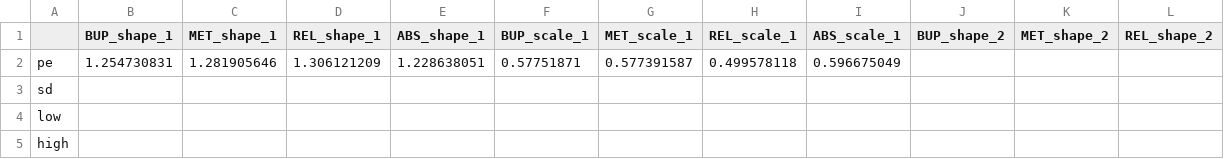
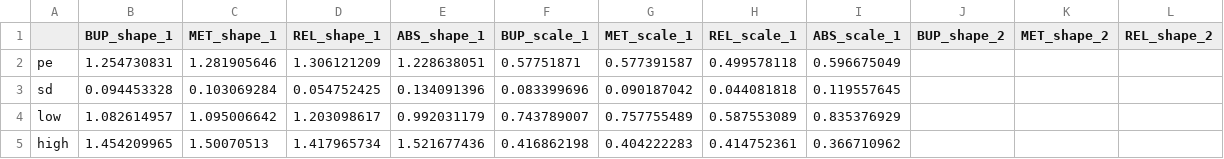
Before and after one commit to benenns/OUD-Model, a CSV file: Data/Trial Specification/weibull.csv, drawn as a sheet; only a part is shown; the diff names each change by its address in the sheet, - before the commit and + after, or states it on an @@ line.

```diff
--- a/Data/Trial Specification/weibull.csv
+++ b/Data/Trial Specification/weibull.csv
-B3 (BUP_shape_1): (empty)
+B3 (BUP_shape_1): 0.094453328
-C3 (MET_shape_1): (empty)
+C3 (MET_shape_1): 0.103069284
-D3 (REL_shape_1): (empty)
+D3 (REL_shape_1): 0.054752425
-E3 (ABS_shape_1): (empty)
+E3 (ABS_shape_1): 0.134091396
-F3 (BUP_scale_1): (empty)
+F3 (BUP_scale_1): 0.083399696
-G3 (MET_scale_1): (empty)
+G3 (MET_scale_1): 0.090187042
-H3 (REL_scale_1): (empty)
+H3 (REL_scale_1): 0.044081818
-I3 (ABS_scale_1): (empty)
+I3 (ABS_scale_1): 0.119557645
-B4 (BUP_shape_1): (empty)
+B4 (BUP_shape_1): 1.082614957
-C4 (MET_shape_1): (empty)
+C4 (MET_shape_1): 1.095006642
-D4 (REL_shape_1): (empty)
+D4 (REL_shape_1): 1.203098617
-E4 (ABS_shape_1): (empty)
+E4 (ABS_shape_1): 0.992031179
-F4 (BUP_scale_1): (empty)
+F4 (BUP_scale_1): 0.743789007
-G4 (MET_scale_1): (empty)
+G4 (MET_scale_1): 0.757755489
-H4 (REL_scale_1): (empty)
+H4 (REL_scale_1): 0.587553089
-I4 (ABS_scale_1): (empty)
+I4 (ABS_scale_1): 0.835376929
-B5 (BUP_shape_1): (empty)
+B5 (BUP_shape_1): 1.454209965
-C5 (MET_shape_1): (empty)
+C5 (MET_shape_1): 1.50070513
-D5 (REL_shape_1): (empty)
+D5 (REL_shape_1): 1.417965734
-E5 (ABS_shape_1): (empty)
+E5 (ABS_shape_1): 1.521677436
-F5 (BUP_scale_1): (empty)
+F5 (BUP_scale_1): 0.416862198
-G5 (MET_scale_1): (empty)
+G5 (MET_scale_1): 0.404222283
-H5 (REL_scale_1): (empty)
+H5 (REL_scale_1): 0.414752361
-I5 (ABS_scale_1): (empty)
+I5 (ABS_scale_1): 0.366710962
```
Also changed, not shown: Data/Trial Specification/costs.csv, Data/init_params.csv, 35 other files.
